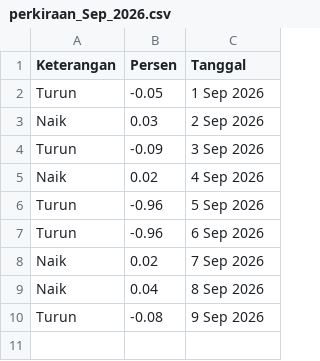
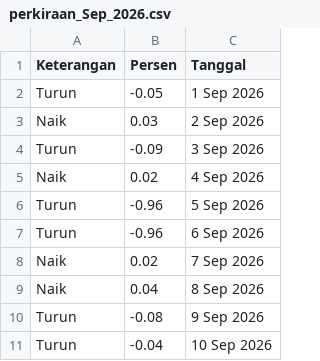
Before and after one commit to magnileat/hargaemas, a CSV file: perkiraan_Sep_2026.csv, drawn as a sheet.

Commit message:
Update via Shortcut

```diff
--- a/perkiraan_Sep_2026.csv
+++ b/perkiraan_Sep_2026.csv
@@ -10 +10,2 @@ Naik,0.04,8 Sep 2026
 Turun,-0.08,9 Sep 2026
+Turun,-0.04,10 Sep 2026
```
